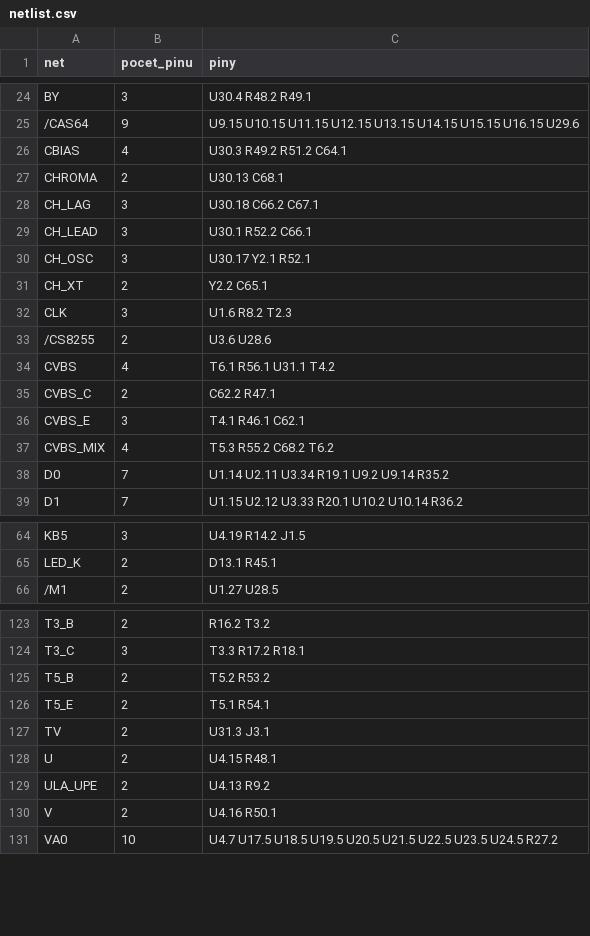
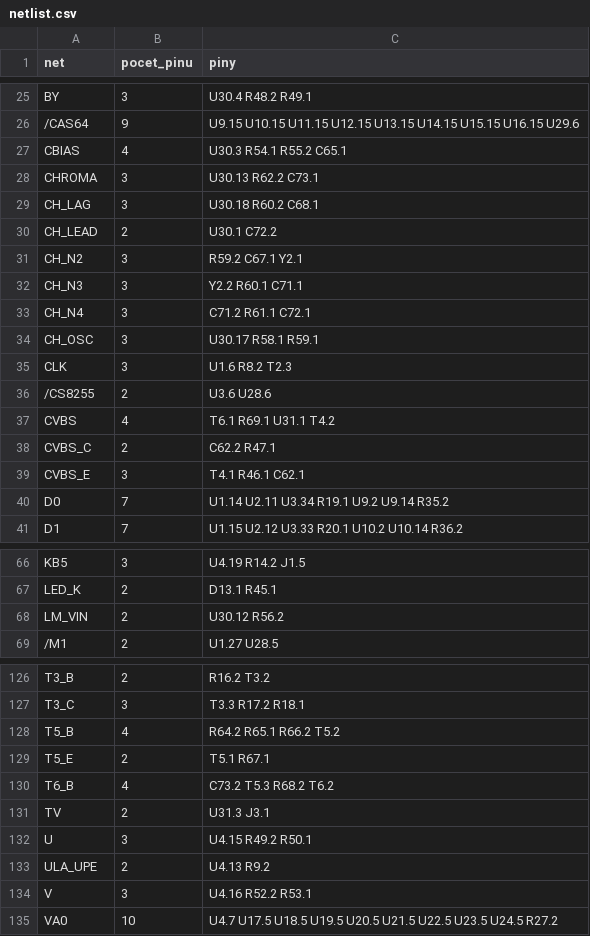
Before and after one commit to Micha741/Micha741, a CSV file: hardware/didaktik-gama/netlist.csv, drawn as a sheet; only a part is shown, gaps mark what is left out; the diff covers the shown part only.

```diff
--- a/hardware/didaktik-gama/netlist.csv
+++ b/hardware/didaktik-gama/netlist.csv
@@ -25,14 +26,15 @@ BY,3,U30.4 R48.2 R49.1
 /CAS64,9,U9.15 U10.15 U11.15 U12.15 U13.15 U14.15 U15.15 U16.15 U29.6
-CBIAS,4,U30.3 R49.2 R51.2 C64.1
-CHROMA,2,U30.13 C68.1
-CH_LAG,3,U30.18 C66.2 C67.1
-CH_LEAD,3,U30.1 R52.2 C66.1
-CH_OSC,3,U30.17 Y2.1 R52.1
-CH_XT,2,Y2.2 C65.1
+CBIAS,4,U30.3 R54.1 R55.2 C65.1
+CHROMA,3,U30.13 R62.2 C73.1
+CH_LAG,3,U30.18 R60.2 C68.1
+CH_LEAD,2,U30.1 C72.2
+CH_N2,3,R59.2 C67.1 Y2.1
+CH_N3,3,Y2.2 R60.1 C71.1
+CH_N4,3,C71.2 R61.1 C72.1
+CH_OSC,3,U30.17 R58.1 R59.1
 CLK,3,U1.6 R8.2 T2.3
 /CS8255,2,U3.6 U28.6
-CVBS,4,T6.1 R56.1 U31.1 T4.2
+CVBS,4,T6.1 R69.1 U31.1 T4.2
 CVBS_C,2,C62.2 R47.1
 CVBS_E,3,T4.1 R46.1 C62.1
-CVBS_MIX,4,T5.3 R55.2 C68.2 T6.2
 D0,7,U1.14 U2.11 U3.34 R19.1 U9.2 U9.14 R35.2
@@ -65,2 +67,3 @@ KB5,3,U4.19 R14.2 J1.5
 LED_K,2,D13.1 R45.1
+LM_VIN,2,U30.12 R56.2
 /M1,2,U1.27 U28.5
@@ -124,8 +127,9 @@ T3_B,2,R16.2 T3.2
 T3_C,3,T3.3 R17.2 R18.1
-T5_B,2,T5.2 R53.2
-T5_E,2,T5.1 R54.1
+T5_B,4,R64.2 R65.1 R66.2 T5.2
+T5_E,2,T5.1 R67.1
+T6_B,4,C73.2 T5.3 R68.2 T6.2
 TV,2,U31.3 J3.1
-U,2,U4.15 R48.1
+U,3,U4.15 R49.2 R50.1
 ULA_UPE,2,U4.13 R9.2
-V,2,U4.16 R50.1
+V,3,U4.16 R52.2 R53.1
 VA0,10,U4.7 U17.5 U18.5 U19.5 U20.5 U21.5 U22.5 U23.5 U24.5 R27.2
```
Also changed, not shown: 1 added row and 10 edited cells elsewhere in this file, hardware/didaktik-gama/bom.csv, hardware/didaktik-gama/k_overeni.csv, 5 other files.
